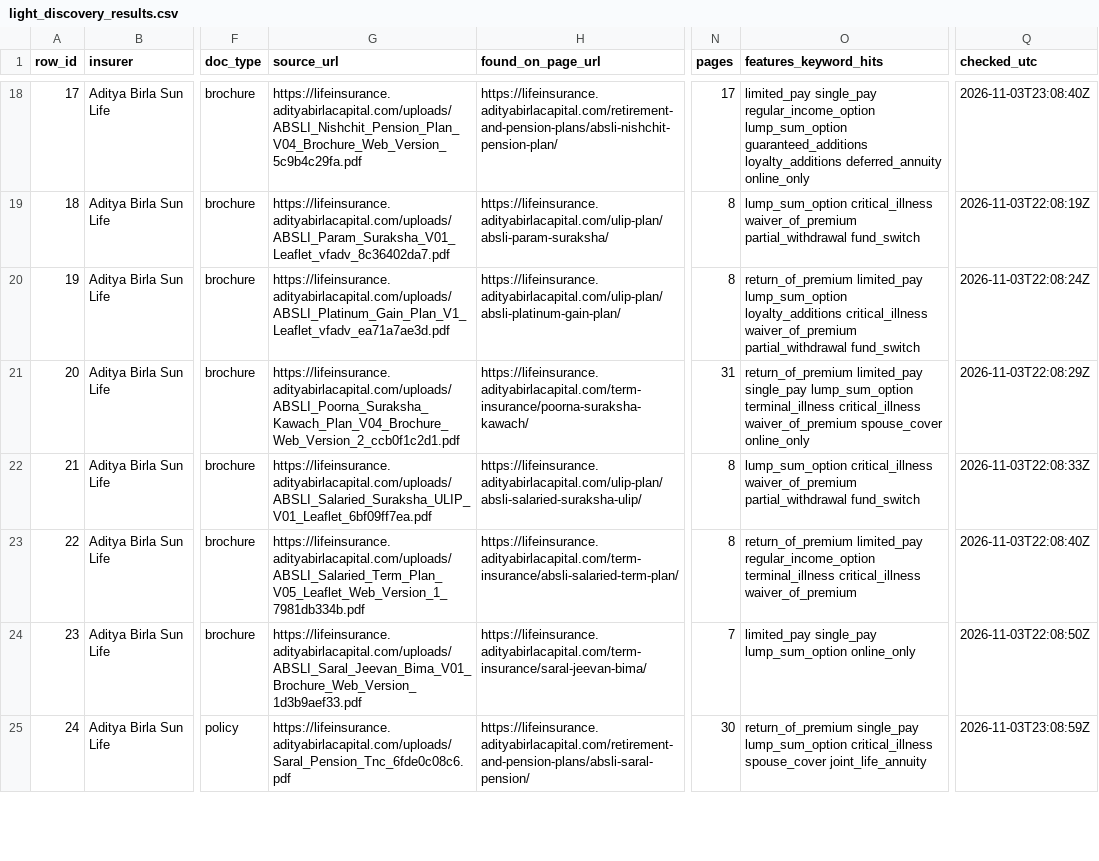
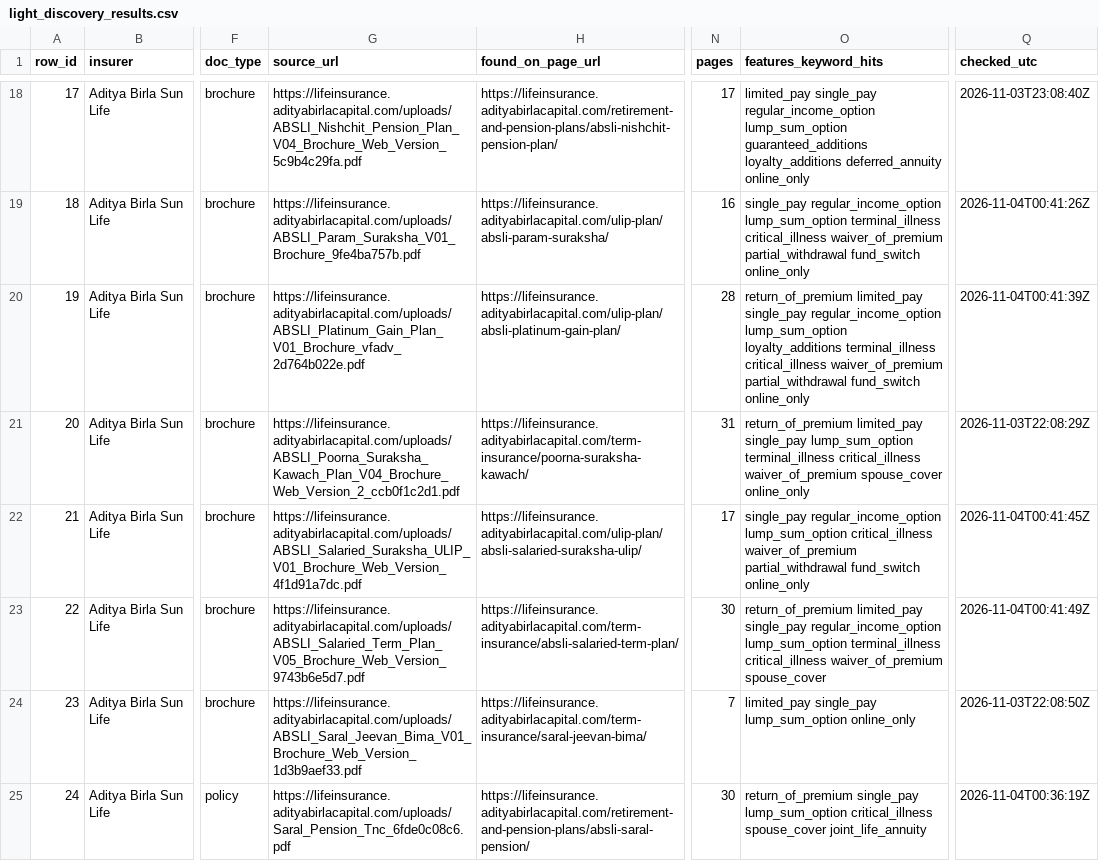
Before and after one commit to ahen-can/li-product-docs, a CSV file: results/light_discovery_results.csv, drawn as a sheet; only a part is shown, gaps mark what is left out; the diff covers the shown part only; the diff names each change by its address in the sheet, - before the commit and + after, or states it on an @@ line.

```diff
--- a/results/light_discovery_results.csv
+++ b/results/light_discovery_results.csv
-G19 (source_url): https://lifeinsurance.adityabirlacapital.com/uploads/ABSLI_Param_Suraksha_V01_Leaflet_vfadv_8c36402da7.pdf
+G19 (source_url): https://lifeinsurance.adityabirlacapital.com/uploads/ABSLI_Param_Suraksha_V01_Brochure_9fe4ba757b.pdf
-N19 (pages): 8
+N19 (pages): 16
-O19 (features_keyword_hits): lump_sum_option critical_illness waiver_of_premium partial_withdrawal fund_switch
+O19 (features_keyword_hits): single_pay regular_income_option lump_sum_option terminal_illness critical_illness waiver_of_premium partial_withdrawal fund_switch online_only
-Q19 (checked_utc): 2026-11-03T22:08:19Z
+Q19 (checked_utc): 2026-11-04T00:41:26Z
-G20 (source_url): https://lifeinsurance.adityabirlacapital.com/uploads/ABSLI_Platinum_Gain_Plan_V1_Leaflet_vfadv_ea71a7ae3d.pdf
+G20 (source_url): https://lifeinsurance.adityabirlacapital.com/uploads/ABSLI_Platinum_Gain_Plan_V01_Brochure_vfadv_2d764b022e.pdf
-N20 (pages): 8
+N20 (pages): 28
-O20 (features_keyword_hits): return_of_premium limited_pay lump_sum_option loyalty_additions critical_illness waiver_of_premium partial_withdrawal fund_switch
+O20 (features_keyword_hits): return_of_premium limited_pay single_pay regular_income_option lump_sum_option loyalty_additions terminal_illness critical_illness waiver_of_premium partial_withdrawal fund_switch online_only
-Q20 (checked_utc): 2026-11-03T22:08:24Z
+Q20 (checked_utc): 2026-11-04T00:41:39Z
-G22 (source_url): https://lifeinsurance.adityabirlacapital.com/uploads/ABSLI_Salaried_Suraksha_ULIP_V01_Leaflet_6bf09ff7ea.pdf
+G22 (source_url): https://lifeinsurance.adityabirlacapital.com/uploads/ABSLI_Salaried_Suraksha_ULIP_V01_Brochure_Web_Version_4f1d91a7dc.pdf
-N22 (pages): 8
+N22 (pages): 17
-O22 (features_keyword_hits): lump_sum_option critical_illness waiver_of_premium partial_withdrawal fund_switch
+O22 (features_keyword_hits): single_pay regular_income_option lump_sum_option critical_illness waiver_of_premium partial_withdrawal fund_switch online_only
-Q22 (checked_utc): 2026-11-03T22:08:33Z
+Q22 (checked_utc): 2026-11-04T00:41:45Z
-G23 (source_url): https://lifeinsurance.adityabirlacapital.com/uploads/ABSLI_Salaried_Term_Plan_V05_Leaflet_Web_Version_1_7981db334b.pdf
+G23 (source_url): https://lifeinsurance.adityabirlacapital.com/uploads/ABSLI_Salaried_Term_Plan_V05_Brochure_Web_Version_9743b6e5d7.pdf
-N23 (pages): 8
+N23 (pages): 30
-O23 (features_keyword_hits): return_of_premium limited_pay regular_income_option terminal_illness critical_illness waiver_of_premium
+O23 (features_keyword_hits): return_of_premium limited_pay single_pay regular_income_option lump_sum_option terminal_illness critical_illness waiver_of_premium spouse_cover
-Q23 (checked_utc): 2026-11-03T22:08:40Z
+Q23 (checked_utc): 2026-11-04T00:41:49Z
-Q25 (checked_utc): 2026-11-03T23:08:59Z
+Q25 (checked_utc): 2026-11-04T00:36:19Z
```
Also changed, not shown: 55 edited cells elsewhere in this file, index.csv, 39 other files.
